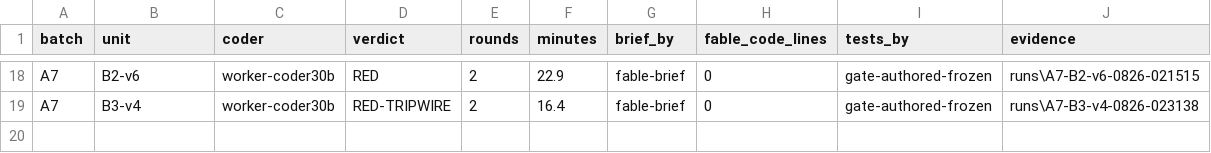
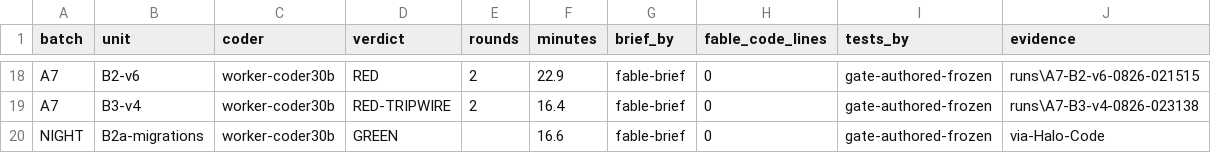
Before and after one commit to scottconverse/dsh-halo-research, a CSV file: stack/gateway-conductor/LEDGER.csv, drawn as a sheet; only a part is shown, gaps mark what is left out.

```diff
--- a/stack/gateway-conductor/LEDGER.csv
+++ b/stack/gateway-conductor/LEDGER.csv
@@ -19 +19,2 @@ A7,B2-v6,worker-coder30b,RED,2,22.9,fable-brief,0,gate-authored-frozen,runs\A7-B
 A7,B3-v4,worker-coder30b,RED-TRIPWIRE,2,16.4,fable-brief,0,gate-authored-frozen,runs\A7-B3-v4-0826-023138
+NIGHT,B2a-migrations,worker-coder30b,GREEN,,16.6,fable-brief,0,gate-authored-frozen,via-Halo-Code
```
Also changed, not shown: 7 other files.
